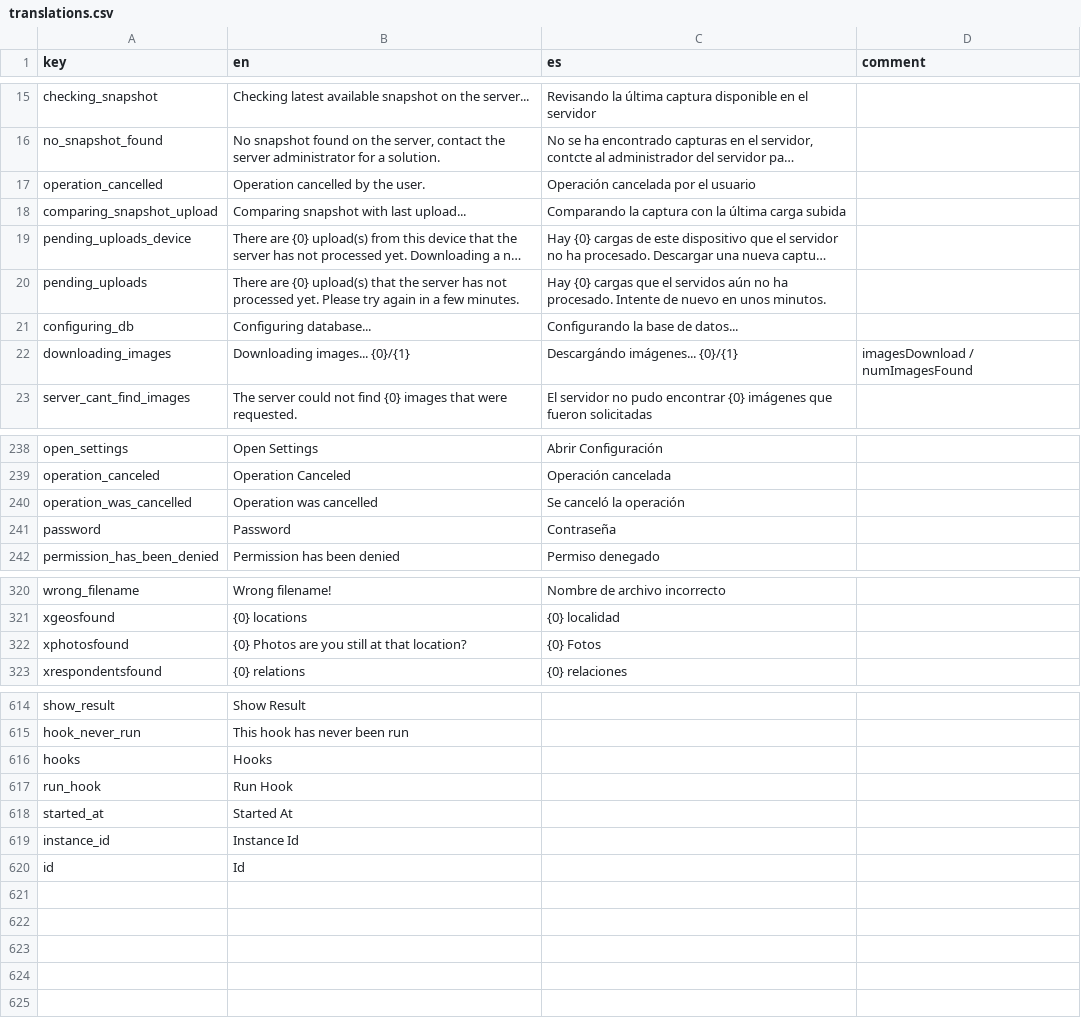
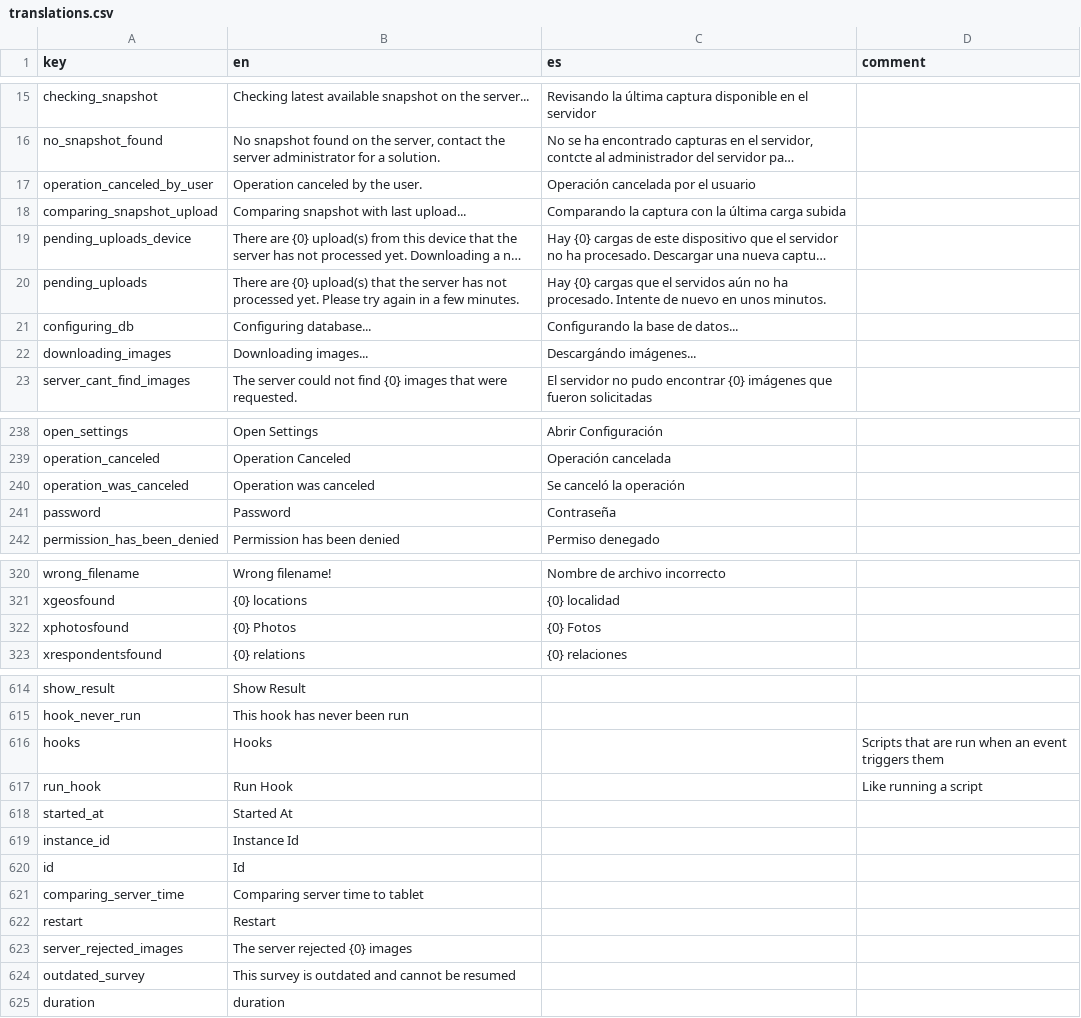
Before and after one commit to human-nature-lab/trellis-app, a CSV file: src/i18n/translations.csv, drawn as a sheet; only a part is shown, gaps mark what is left out; long unchanged cells end in …; the diff covers the shown part only; the diff names each change by its address in the sheet, - before the commit and + after, or states it on an @@ line.

Commit message:
allow viewing of surveys associated with previous versions of a form

```diff
--- a/src/i18n/translations.csv
+++ b/src/i18n/translations.csv
-A17 (key): operation_cancelled
+A17 (key): operation_canceled_by_user
-B17 (en): Operation cancelled by the user.
+B17 (en): Operation canceled by the user.
-B22 (en): Downloading images... {0}/{1}
+B22 (en): Downloading images...
-C22 (es): Descargándo imágenes... {0}/{1}
+C22 (es): Descargándo imágenes...
-D22 (comment): imagesDownload / numImagesFound
+D22 (comment): (empty)
-A240 (key): operation_was_cancelled
+A240 (key): operation_was_canceled
-B240 (en): Operation was cancelled
+B240 (en): Operation was canceled
-B322 (en): {0} Photos are you still at that location?
+B322 (en): {0} Photos
-D616 (comment): (empty)
+D616 (comment): Scripts that are run when an event triggers them
-D617 (comment): (empty)
+D617 (comment): Like running a script
+row 621: comparing_server_time | Comparing server time to tablet
+row 622: restart | Restart
+row 623: server_rejected_images | The server rejected {0} images
+row 624: outdated_survey | This survey is outdated and cannot be resumed
+row 625: duration | duration
```
Also changed, not shown: 2 edited cells elsewhere in this file, 6 other files.
